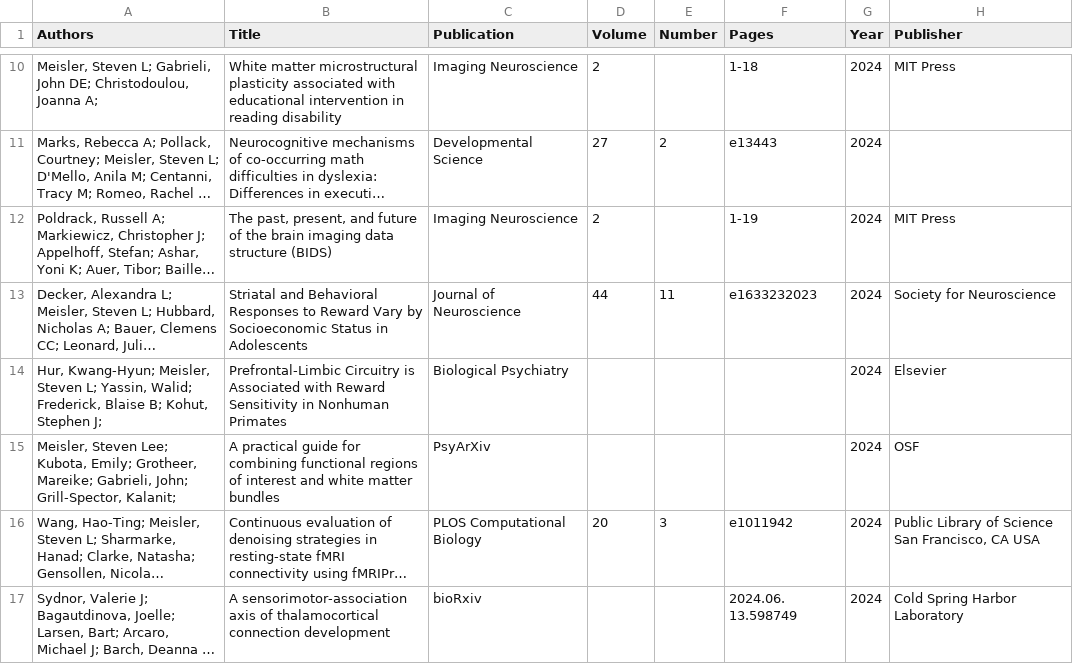
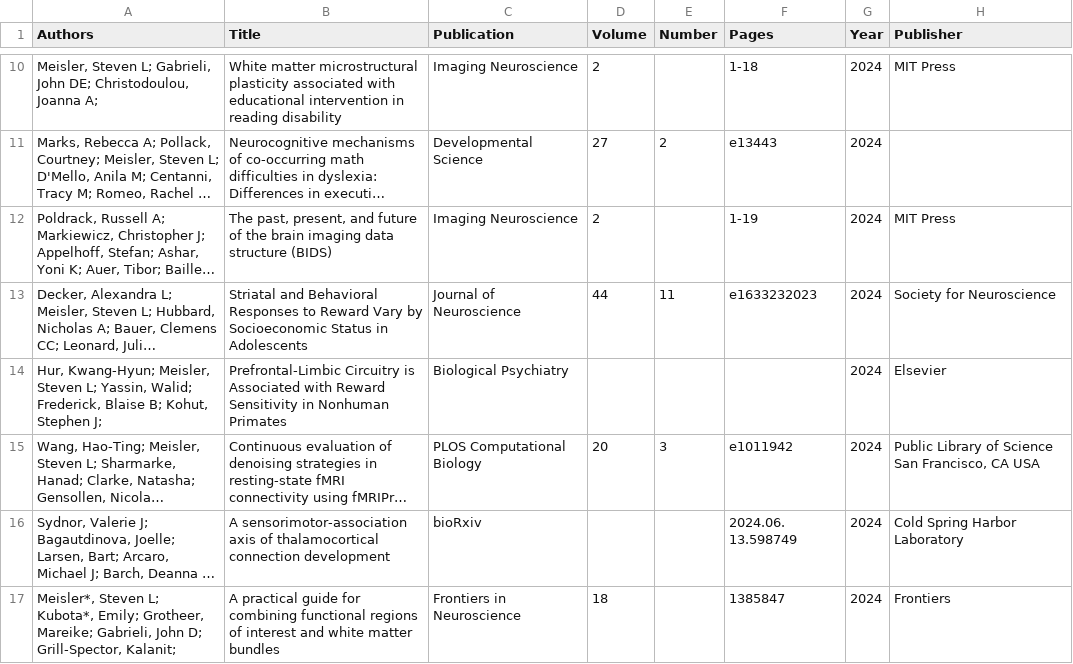
Before and after one commit to smeisler/smeisler.github.io, a CSV file: _data/citations.csv, drawn as a sheet; only a part is shown, gaps mark what is left out; long unchanged cells end in …; removed rows and columns are numbered as before the commit, all else as after; the diff names each change by its address in the sheet, - before the commit and + after, or states it on an @@ line.

Commit message:
Update citations.csv

```diff
--- a/_data/citations.csv
+++ b/_data/citations.csv
-row 15: Meisler, Steven Lee; Kubota, Emily; Grotheer, Mareike; Gabrieli, John; Grill-Spector, Kalanit; | A practical guide for combining functional regions of interest and white matter bundles | PsyArXiv |  |  |  | 2024 | OSF
+row 17: Meisler*, Steven L; Kubota*, Emily; Grotheer, Mareike; Gabrieli, John D; Grill-Spector, Kalanit; | A practical guide for combining functional regions of interest and white matter bundles | Frontiers in Neuroscience | 18 |  | 1385847 | 2024 | Frontiers
```
